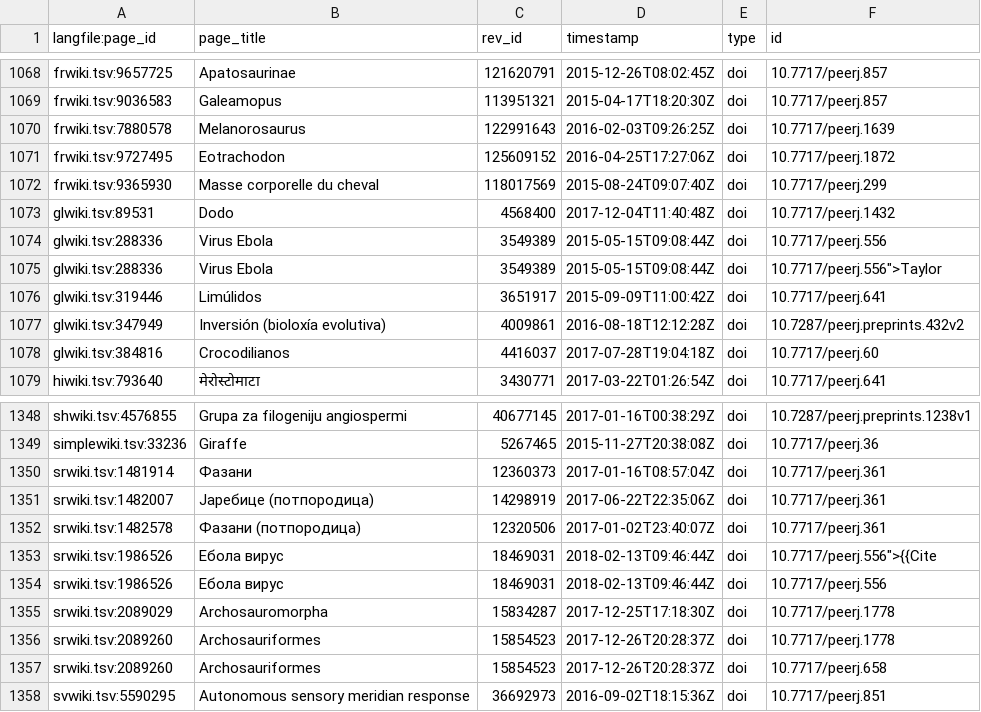
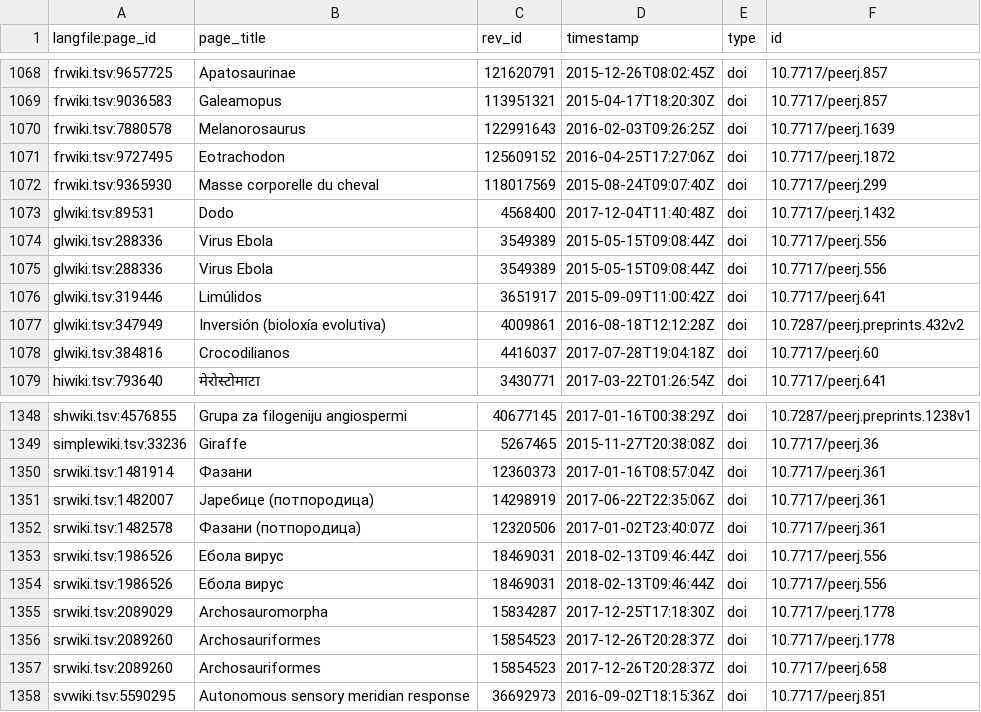
Before and after one commit to rossmounce/DOIs-in-Wikipedias, a TSV file: per-publisher/peerj-wiki-cites.tsv, drawn as a sheet; only a part is shown, gaps mark what is left out; the diff covers the shown part only.

```diff
--- a/per-publisher/peerj-wiki-cites.tsv
+++ b/per-publisher/peerj-wiki-cites.tsv
@@ -1074,3 +1074,3 @@ glwiki.tsv:89531	Dodo	4568400	2017-12-04T11:40:48Z	doi	10.7717/peerj.1432
 glwiki.tsv:288336	Virus Ebola	3549389	2015-05-15T09:08:44Z	doi	10.7717/peerj.556
-glwiki.tsv:288336	Virus Ebola	3549389	2015-05-15T09:08:44Z	doi	10.7717/peerj.556">Taylor
+glwiki.tsv:288336	Virus Ebola	3549389	2015-05-15T09:08:44Z	doi	10.7717/peerj.556
 glwiki.tsv:319446	Limúlidos	3651917	2015-09-09T11:00:42Z	doi	10.7717/peerj.641
@@ -1352,3 +1352,3 @@ srwiki.tsv:1482007	Јаребице (потпородица)	14298919	2017-06-22
 srwiki.tsv:1482578	Фазани (потпородица)	12320506	2017-01-02T23:40:07Z	doi	10.7717/peerj.361
-srwiki.tsv:1986526	Ебола вирус	18469031	2018-02-13T09:46:44Z	doi	10.7717/peerj.556">{{Cite
+srwiki.tsv:1986526	Ебола вирус	18469031	2018-02-13T09:46:44Z	doi	10.7717/peerj.556
 srwiki.tsv:1986526	Ебола вирус	18469031	2018-02-13T09:46:44Z	doi	10.7717/peerj.556
```
Also changed, not shown: 1 added row, 1 removed row and 5 edited cells elsewhere in this file.
